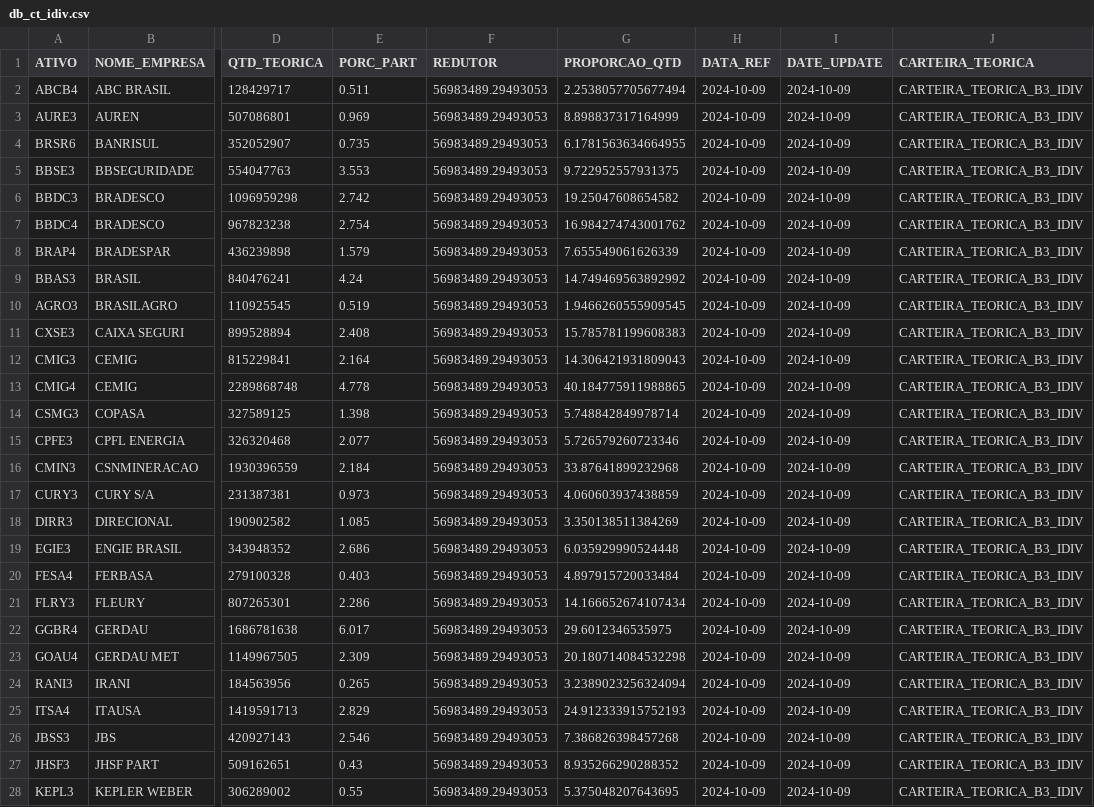
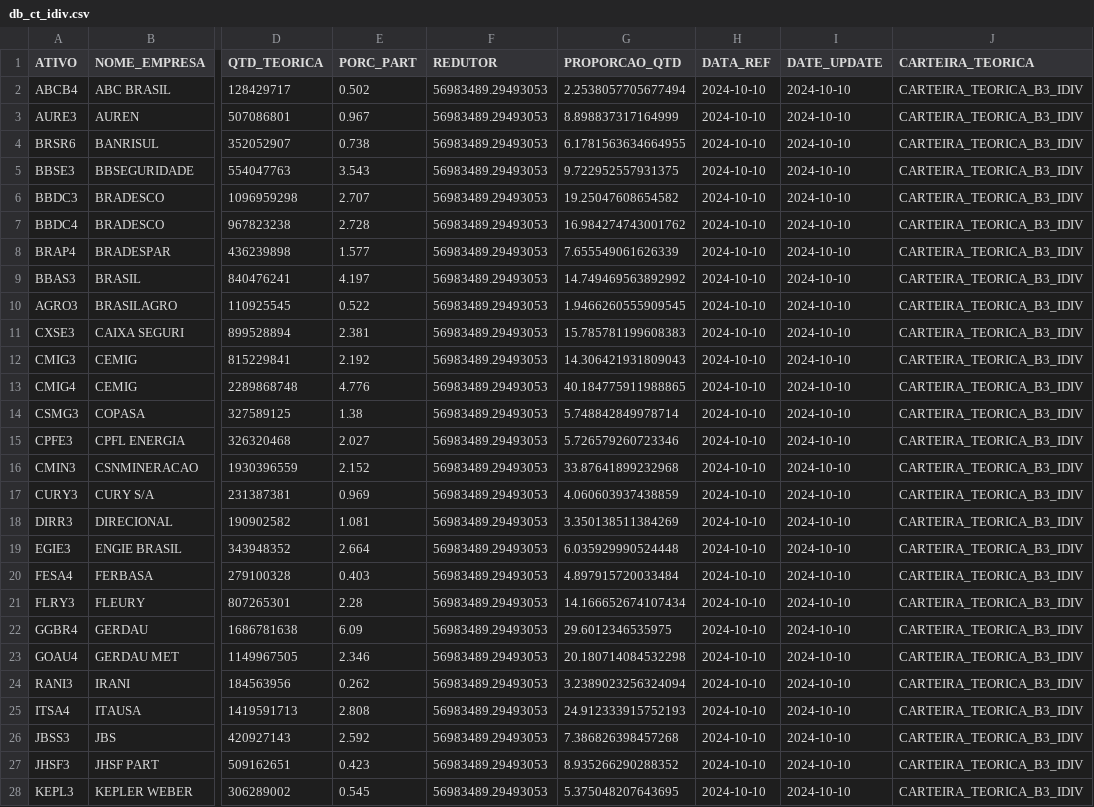
Before and after one commit to jnyjhow/portfolio_ds_mf, a CSV file: result/db_ct_idiv.csv, drawn as a sheet; only a part is shown, gaps mark what is left out; the diff covers the shown part only; the diff names each change by its address in the sheet, - before the commit and + after, or states it on an @@ line.

```diff
--- a/result/db_ct_idiv.csv
+++ b/result/db_ct_idiv.csv
-E2 (PORC_PART): 0.511
+E2 (PORC_PART): 0.502
-H2:H28 (DATA_REF): 2024-10-09
+H2:H28 (DATA_REF): 2024-10-10
-I2:I28 (DATE_UPDATE): 2024-10-09
+I2:I28 (DATE_UPDATE): 2024-10-10
-E3 (PORC_PART): 0.969
+E3 (PORC_PART): 0.967
-E4 (PORC_PART): 0.735
+E4 (PORC_PART): 0.738
-E5 (PORC_PART): 3.553
+E5 (PORC_PART): 3.543
-E6 (PORC_PART): 2.742
+E6 (PORC_PART): 2.707
-E7 (PORC_PART): 2.754
+E7 (PORC_PART): 2.728
-E8 (PORC_PART): 1.579
+E8 (PORC_PART): 1.577
-E9 (PORC_PART): 4.24
+E9 (PORC_PART): 4.197
-E10 (PORC_PART): 0.519
+E10 (PORC_PART): 0.522
-E11 (PORC_PART): 2.408
+E11 (PORC_PART): 2.381
-E12 (PORC_PART): 2.164
+E12 (PORC_PART): 2.192
-E13 (PORC_PART): 4.778
+E13 (PORC_PART): 4.776
-E14 (PORC_PART): 1.398
+E14 (PORC_PART): 1.38
-E15 (PORC_PART): 2.077
+E15 (PORC_PART): 2.027
-E16 (PORC_PART): 2.184
+E16 (PORC_PART): 2.152
-E17 (PORC_PART): 0.973
+E17 (PORC_PART): 0.969
-E18 (PORC_PART): 1.085
+E18 (PORC_PART): 1.081
-E19 (PORC_PART): 2.686
+E19 (PORC_PART): 2.664
-E21 (PORC_PART): 2.286
+E21 (PORC_PART): 2.28
-E22 (PORC_PART): 6.017
+E22 (PORC_PART): 6.09
-E23 (PORC_PART): 2.309
+E23 (PORC_PART): 2.346
-E24 (PORC_PART): 0.265
+E24 (PORC_PART): 0.262
-E25 (PORC_PART): 2.829
+E25 (PORC_PART): 2.808
-E26 (PORC_PART): 2.546
+E26 (PORC_PART): 2.592
-E27 (PORC_PART): 0.43
+E27 (PORC_PART): 0.423
-E28 (PORC_PART): 0.55
+E28 (PORC_PART): 0.545
```
Also changed, not shown: 62 edited cells elsewhere in this file, result/db_ct_idiv_mod_setor.csv, result/db_ct_ifix.csv, 29 other files.
